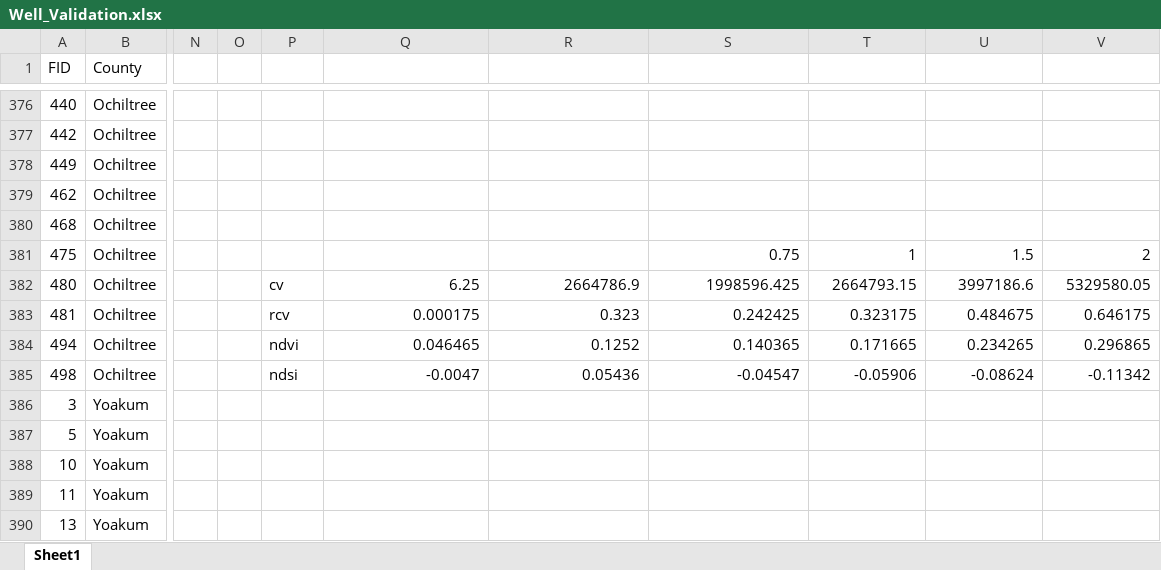
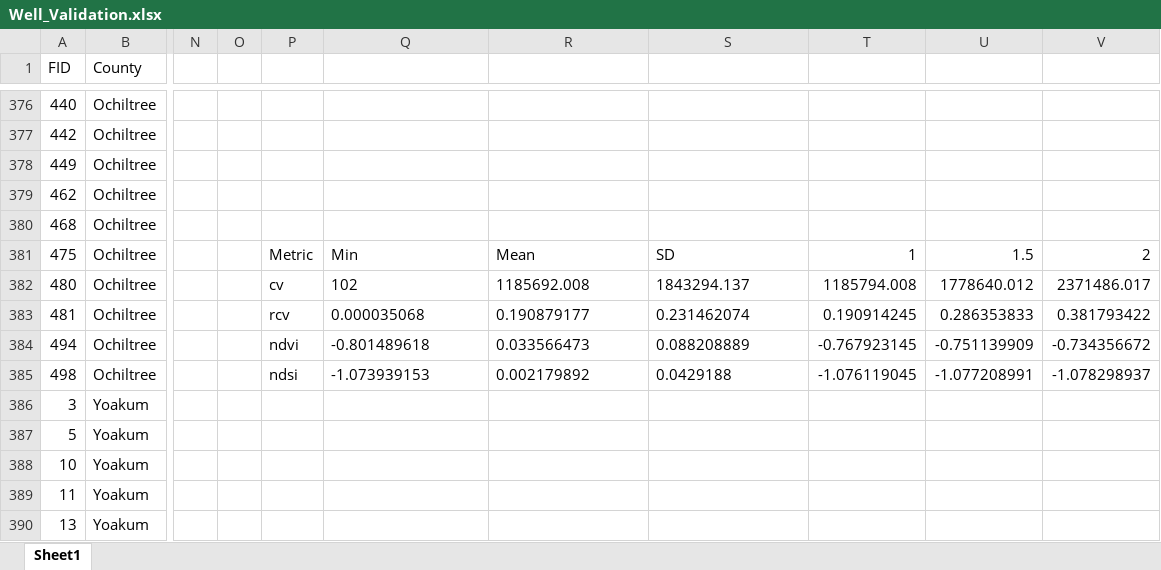
Before and after one commit to mjevans26/LPC_delisting, an Excel workbook: Well_Validation.xlsx, sheet Sheet1, drawn as a sheet; only a part is shown, gaps mark what is left out; values as stored, in another font and other column widths than the file's, no borders; the diff covers the shown part only; the diff names each change by its address in the sheet, - before the commit and + after, or states it on an @@ line.

```diff
--- a/Well_Validation.xlsx (sheet Sheet1)
+++ b/Well_Validation.xlsx (sheet Sheet1)
-P381: (empty)
+P381: Metric
-Q381: (empty)
+Q381: Min
-R381: (empty)
+R381: Mean
-S381: 0.75
+S381: SD
-Q382: 6.25
+Q382: 102
-Q382:S385 alignment: right
+Q382:S385 alignment: left
-R382: 2664786.9
+R382: 1185692.008
-S382: 1998596.425
+S382: 1843294.137
-T382: 2664793.15
+T382: 1185794.008
-U382: 3997186.6
+U382: 1778640.012
-V382: 5329580.05
+V382: 2371486.017
-Q383: 0.000175
+Q383: 0.000035068
-R383: 0.323
+R383: 0.190879177
-S383: 0.242425
+S383: 0.231462074
-T383: 0.323175
+T383: 0.190914245
-U383: 0.484675
+U383: 0.286353833
-V383: 0.646175
+V383: 0.381793422
-Q384: 0.046465
+Q384: -0.801489618
-R384: 0.1252
+R384: 0.033566473
-S384: 0.140365
+S384: 0.088208889
-T384: 0.171665
+T384: -0.767923145
-U384: 0.234265
+U384: -0.751139909
-V384: 0.296865
+V384: -0.734356672
-Q385: -0.0047
+Q385: -1.073939153
-R385: 0.05436
+R385: 0.002179892
-S385: -0.04547
+S385: 0.0429188
-T385: -0.05906
+T385: -1.076119045
-U385: -0.08624
+U385: -1.077208991
-V385: -0.11342
+V385: -1.078298937
```
Also changed, not shown: 31 edited cells elsewhere in this sheet, 5 other files.
